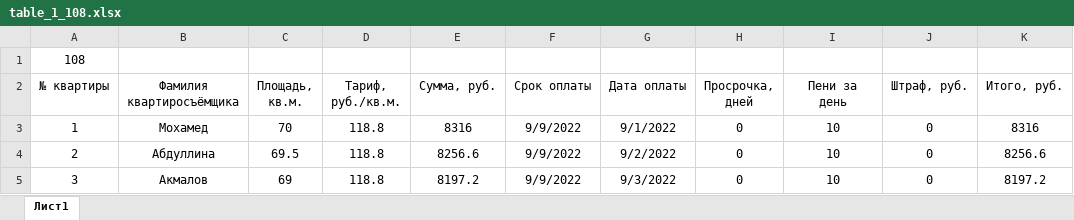
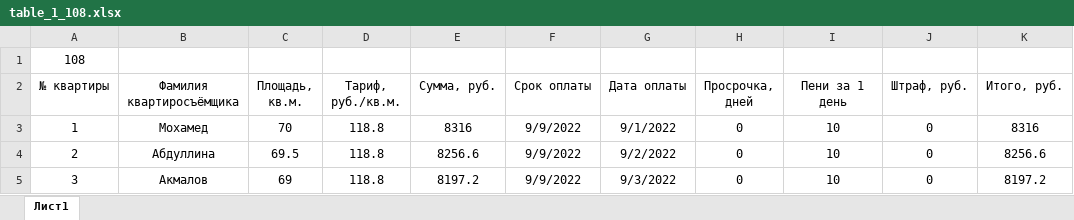
Before and after one commit to Ilya-Petrovich/IT_LR, an Excel workbook: LR3/table_1_108.xlsx, sheet Лист1, drawn as a sheet; only a part is shown; values as stored, in another font and other column widths than the file's, no borders; the diff names each change by its address in the sheet, - before the commit and + after, or states it on an @@ line.

Commit message:
Final LR3/1

```diff
--- a/LR3/table_1_108.xlsx (sheet Лист1)
+++ b/LR3/table_1_108.xlsx (sheet Лист1)
-I2: Пени за день
+I2: Пени за 1 день
```
